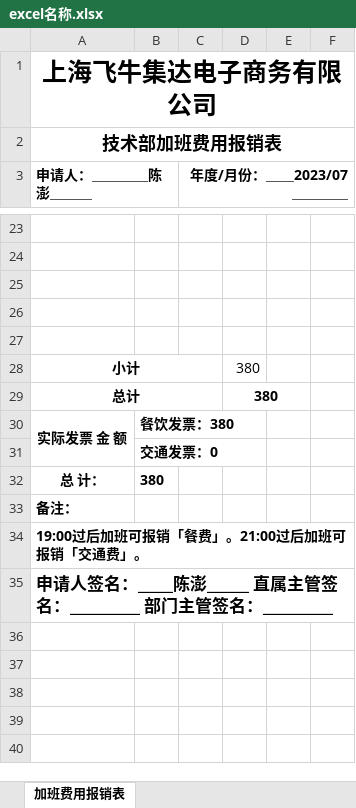
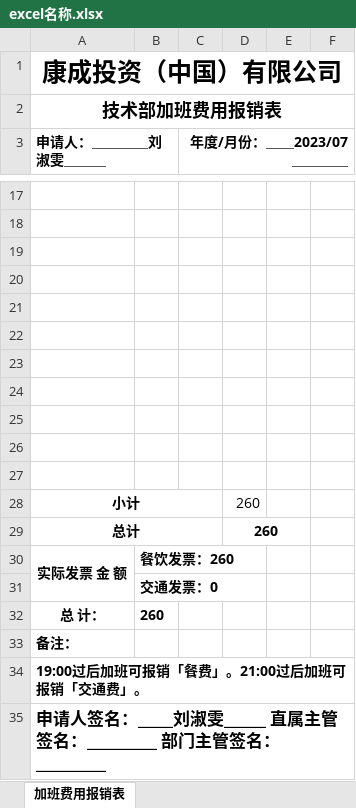
Before and after one commit to chenchenpp/next-admin, an Excel workbook: public/static/excel名称.xlsx, sheet 加班费用报销表, drawn as a sheet; only a part is shown, gaps mark what is left out; values as stored, in another font and other column widths than the file's, no borders; the diff covers the shown part only; the diff names each change by its address in the sheet, - before the commit and + after, or states it on an @@ line.

```diff
--- a/public/static/excel名称.xlsx (sheet 加班费用报销表)
+++ b/public/static/excel名称.xlsx (sheet 加班费用报销表)
-A1 (申请人：＿＿＿＿刘淑雯＿＿＿): 上海飞牛集达电子商务有限公司
+A1 (申请人：＿＿＿＿刘淑雯＿＿＿): 康成投资（中国）有限公司
-A3: 申请人：＿＿＿＿陈澎＿＿＿
+A3: 申请人：＿＿＿＿刘淑雯＿＿＿
+row 22: (empty)
+row 23: (empty)
+row 24: (empty)
+row 25: (empty)
+row 26: (empty)
+row 27: (empty)
-D28:D29: 380
+D28:D29: 260
-B30: 餐饮发票：380
+B30: 餐饮发票：260
-B32: 380
+B32: 260
-A35 (申请人：＿＿＿＿刘淑雯＿＿＿): …签名：_____陈澎______ 直属主…
+A35 (申请人：＿＿＿＿刘淑雯＿＿＿): …签名：_____刘淑雯______ 直属主…
```
Also changed, not shown: 6 removed rows and 22 edited cells elsewhere in this sheet, 7 other files.
